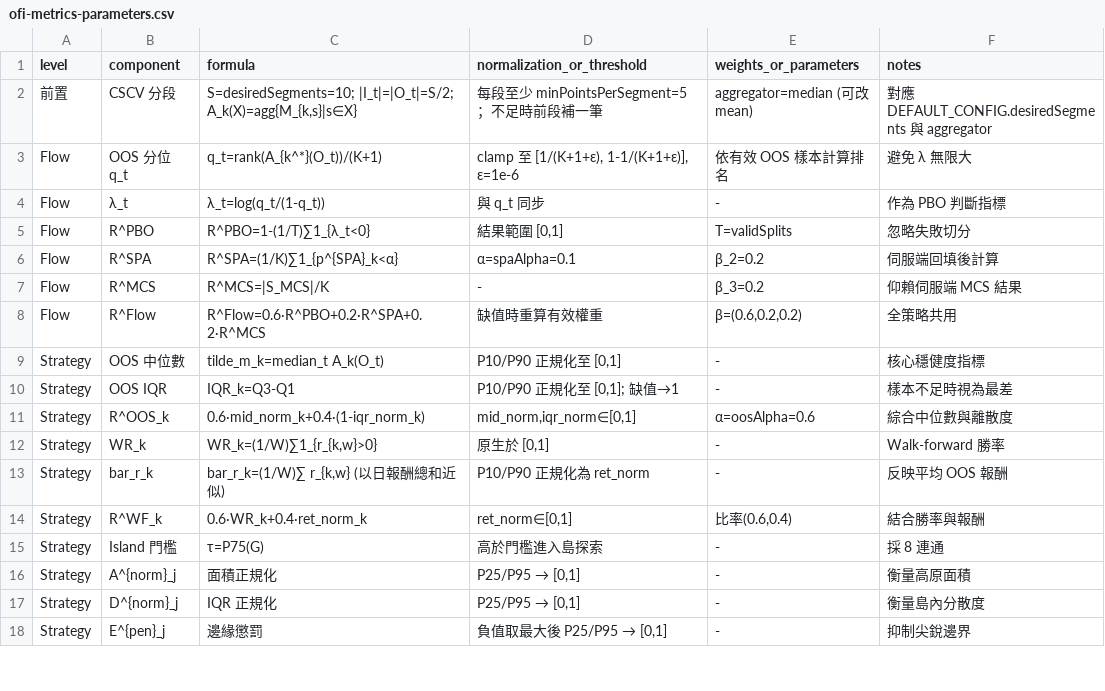
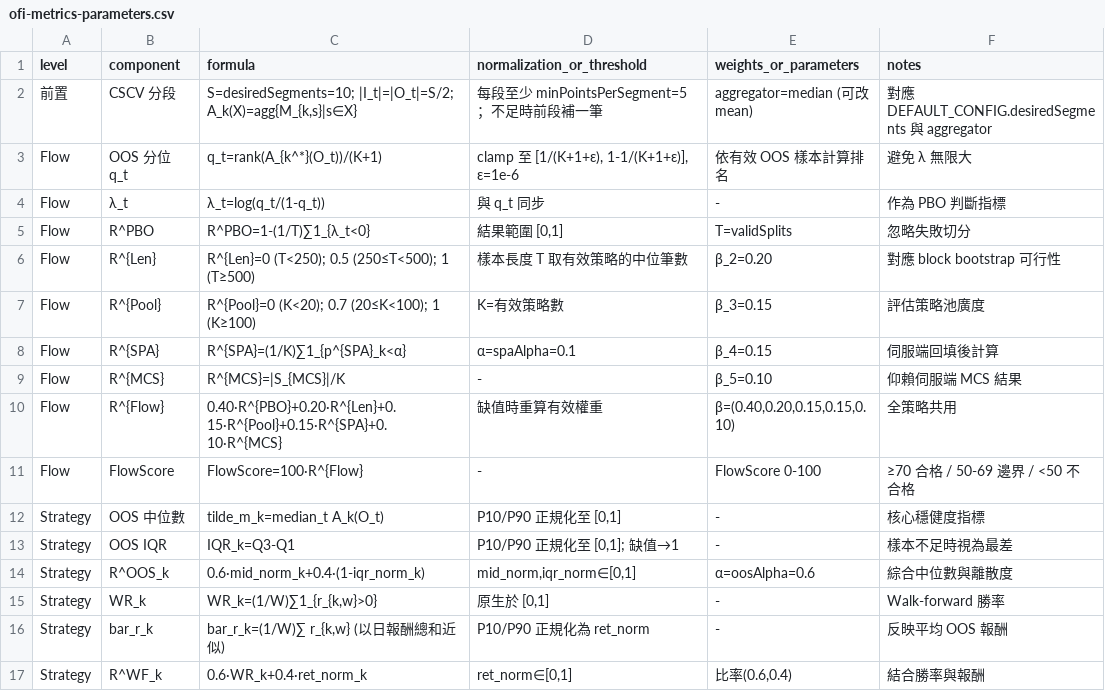
Before and after one commit to smallwei0301/test-lazybacktest-2, a CSV file: assets/ofi-metrics-parameters.csv, drawn as a sheet; only a part is shown; the shorter side is filled out with more unchanged rows.

Commit message:
Implement layered OFI flow gating and diagnostics

```diff
--- a/assets/ofi-metrics-parameters.csv
+++ b/assets/ofi-metrics-parameters.csv
@@ -5,5 +5,8 @@ level,component,formula,normalization_or_threshold,weights_or_parameters,notes
 "Flow","R^PBO","R^PBO=1-(1/T)∑1_{λ_t<0}","結果範圍 [0,1]","T=validSplits","忽略失敗切分"
-"Flow","R^SPA","R^SPA=(1/K)∑1_{p^{SPA}_k<α}","α=spaAlpha=0.1","β_2=0.2","伺服端回填後計算"
-"Flow","R^MCS","R^MCS=|S_MCS|/K","-","β_3=0.2","仰賴伺服端 MCS 結果"
-"Flow","R^Flow","R^Flow=0.6·R^PBO+0.2·R^SPA+0.2·R^MCS","缺值時重算有效權重","β=(0.6,0.2,0.2)","全策略共用"
+"Flow","R^{Len}","R^{Len}=0 (T<250); 0.5 (250≤T<500); 1 (T≥500)","樣本長度 T 取有效策略的中位筆數","β_2=0.20","對應 block bootstrap 可行性"
+"Flow","R^{Pool}","R^{Pool}=0 (K<20); 0.7 (20≤K<100); 1 (K≥100)","K=有效策略數","β_3=0.15","評估策略池廣度"
+"Flow","R^{SPA}","R^{SPA}=(1/K)∑1_{p^{SPA}_k<α}","α=spaAlpha=0.1","β_4=0.15","伺服端回填後計算"
+"Flow","R^{MCS}","R^{MCS}=|S_{MCS}|/K","-","β_5=0.10","仰賴伺服端 MCS 結果"
+"Flow","R^{Flow}","0.40·R^{PBO}+0.20·R^{Len}+0.15·R^{Pool}+0.15·R^{SPA}+0.10·R^{MCS}","缺值時重算有效權重","β=(0.40,0.20,0.15,0.15,0.10)","全策略共用"
+"Flow","FlowScore","FlowScore=100·R^{Flow}","-","FlowScore 0-100","≥70 合格 / 50-69 邊界 / <50 不合格"
 "Strategy","OOS 中位數","tilde_m_k=median_t A_k(O_t)","P10/P90 正規化至 [0,1]","-","核心穩健度指標"
```
Also changed, not shown: 5 other files.
